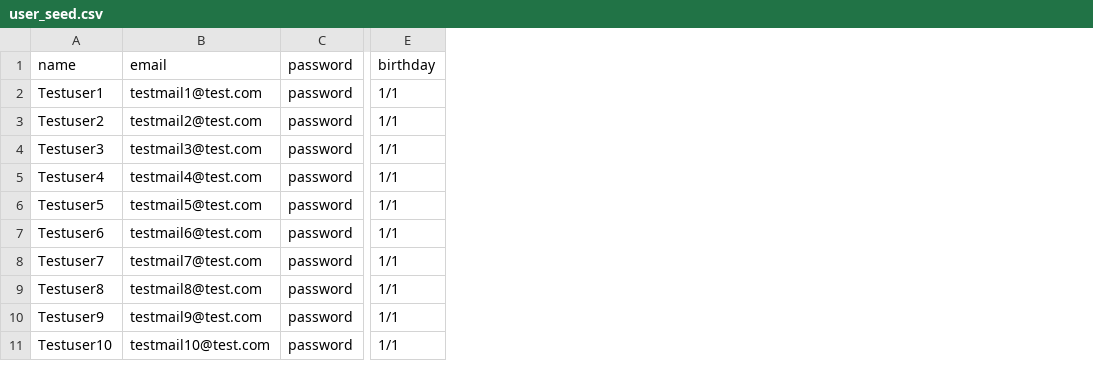
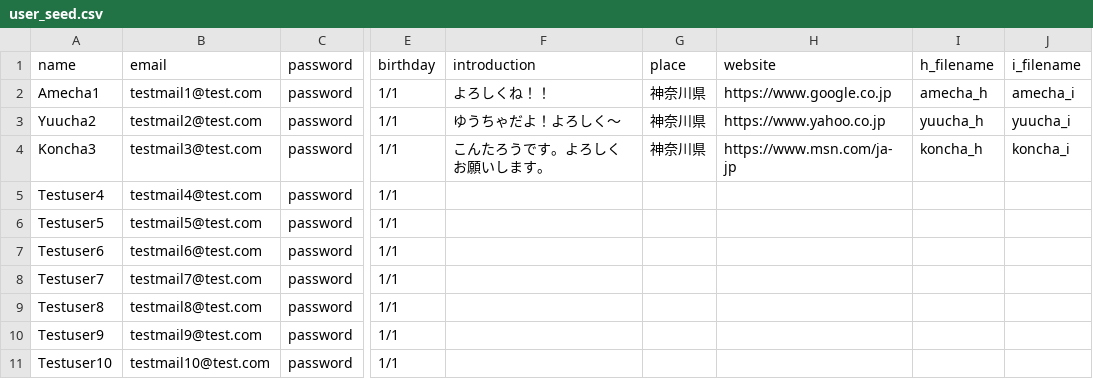
Before and after one commit to hie3-336/rails_twitter, a CSV file: db/seeds/user_seed.csv, drawn as a sheet; only a part is shown, gaps mark what is left out; the diff names each change by its address in the sheet, - before the commit and + after, or states it on an @@ line.

```diff
--- a/db/seeds/user_seed.csv
+++ b/db/seeds/user_seed.csv
+column F (introduction), rows 2-4: よろしくね！！ | ゆうちゃだよ！よろしく〜 | こんたろうです。よろしくお願いします。
+column G (place), rows 2-4: all 神奈川県
+column H (website), rows 2-4: https://www.google.co.jp | https://www.yahoo.co.jp | https://www.msn.com/ja-jp
+column I (h_filename), rows 2-4: amecha_h | yuucha_h | koncha_h
+column J (i_filename), rows 2-4: amecha_i | yuucha_i | koncha_i
-A2 (name): Testuser1
+A2 (name): Amecha1
-A3 (name): Testuser2
+A3 (name): Yuucha2
-A4 (name): Testuser3
+A4 (name): Koncha3
```
Also changed, not shown: 10 other files.
